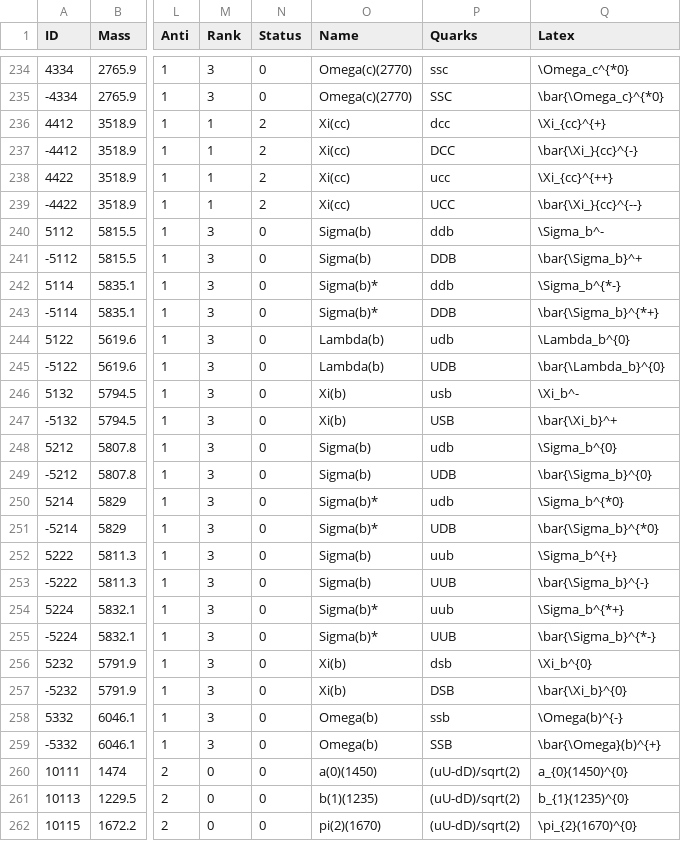
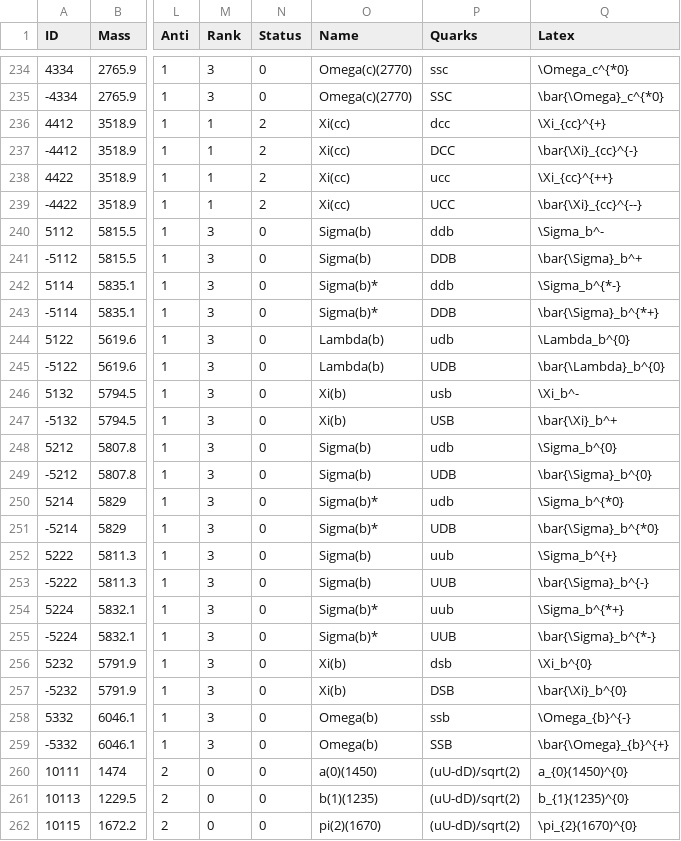
Before and after one commit to scikit-hep/particle, a CSV file: particle/data/particle2018.csv, drawn as a sheet; only a part is shown, gaps mark what is left out; the diff covers the shown part only; the diff names each change by its address in the sheet, - before the commit and + after, or states it on an @@ line.

```diff
--- a/particle/data/particle2018.csv
+++ b/particle/data/particle2018.csv
-Q235 (Latex): \bar{\Omega_c}^{*0}
+Q235 (Latex): \bar{\Omega}_c^{*0}
-Q237 (Latex): \bar{\Xi_}{cc}^{-}
+Q237 (Latex): \bar{\Xi}_{cc}^{-}
-Q239 (Latex): \bar{\Xi_}{cc}^{--}
+Q239 (Latex): \bar{\Xi}_{cc}^{--}
-Q241 (Latex): \bar{\Sigma_b}^+
+Q241 (Latex): \bar{\Sigma}_b^+
-Q243 (Latex): \bar{\Sigma_b}^{*+}
+Q243 (Latex): \bar{\Sigma}_b^{*+}
-Q245 (Latex): \bar{\Lambda_b}^{0}
+Q245 (Latex): \bar{\Lambda}_b^{0}
-Q247 (Latex): \bar{\Xi_b}^+
+Q247 (Latex): \bar{\Xi}_b^+
-Q249 (Latex): \bar{\Sigma_b}^{0}
+Q249 (Latex): \bar{\Sigma}_b^{0}
-Q251 (Latex): \bar{\Sigma_b}^{*0}
+Q251 (Latex): \bar{\Sigma}_b^{*0}
-Q253 (Latex): \bar{\Sigma_b}^{-}
+Q253 (Latex): \bar{\Sigma}_b^{-}
-Q255 (Latex): \bar{\Sigma_b}^{*-}
+Q255 (Latex): \bar{\Sigma}_b^{*-}
-Q257 (Latex): \bar{\Xi_b}^{0}
+Q257 (Latex): \bar{\Xi}_b^{0}
-Q258 (Latex): \Omega(b)^{-}
+Q258 (Latex): \Omega_{b}^{-}
-Q259 (Latex): \bar{\Omega}(b)^{+}
+Q259 (Latex): \bar{\Omega}_{b}^{+}
```
Also changed, not shown: 67 edited cells elsewhere in this file, particle/data/particle2008.csv, particle/data/pdgid_to_latex.csv, 1 other file.
